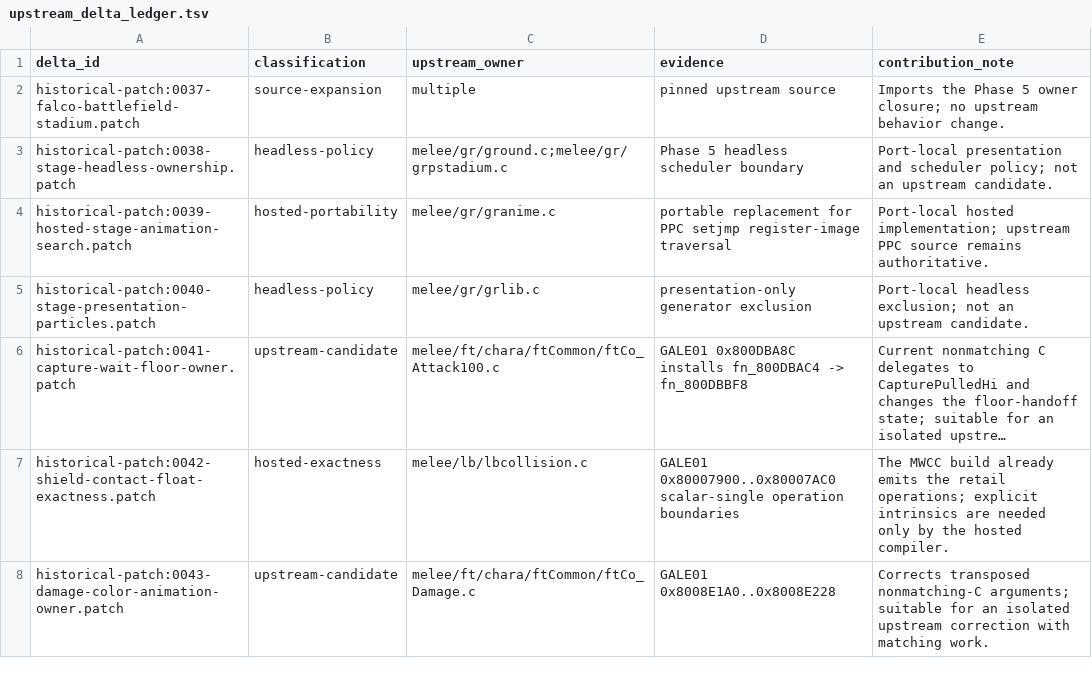
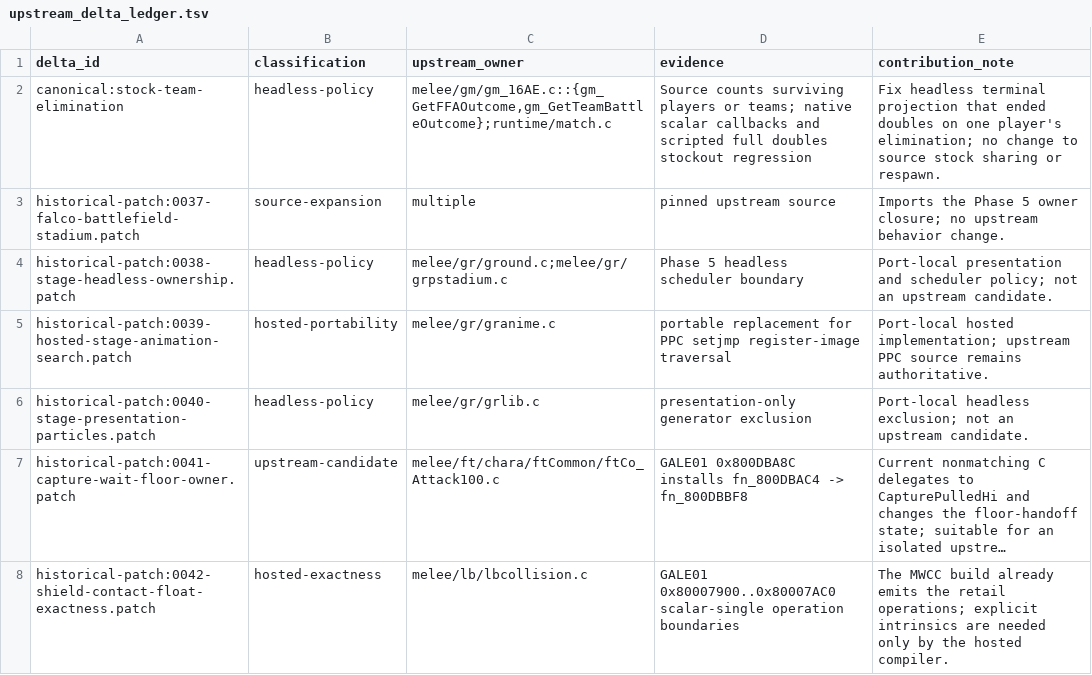
Before and after one commit to kyhavlov/melee-sim-light, a TSV file: src/upstream_delta_ledger.tsv, drawn as a sheet; only a part is shown; the shorter side is filled out with more unchanged rows; long unchanged cells end in …; the diff covers the shown part only.

Commit message:
Retain native fixes required by doubles RL
Build the Python library with the validated strict release profile, size
Peach item and JObj reserves from source limits, and end team games only
when at most one team retains stocks. Preserve source-owned destructor
and color-overlay pointers during savestate relocation.

Keep the completed regression coverage and experiment history; the retired
periodic replay curriculum remains outside this checkpoint.

Validation: source-check, native-smoke, ten Python API tests, and the
recorded guarded RL/evaluation runs documented in agent_docs/performance.

```diff
--- a/src/upstream_delta_ledger.tsv
+++ b/src/upstream_delta_ledger.tsv
@@ -1,2 +1,3 @@
 delta_id	classification	upstream_owner	evidence	contribution_note
+canonical:stock-team-elimination	headless-policy	melee/gm/gm_16AE.c::{gm_GetFFAOutcome,gm_GetTeamBattleOutcome};runtime/match.c	Source counts surviving players or teams; native scalar callbacks and scripted full doubles stockout regression	Fix headless terminal projection that ended doubles on one player's elimination; no change to source stock sharing or respawn.
 historical-patch:0037-falco-battlefield-stadium.patch	source-expansion	multiple	pinned upstream source	Imports the Phase 5 owner closure; no upstream behavior change.
```
Also changed, not shown: 2 added rows elsewhere in this file, 17 other files.
